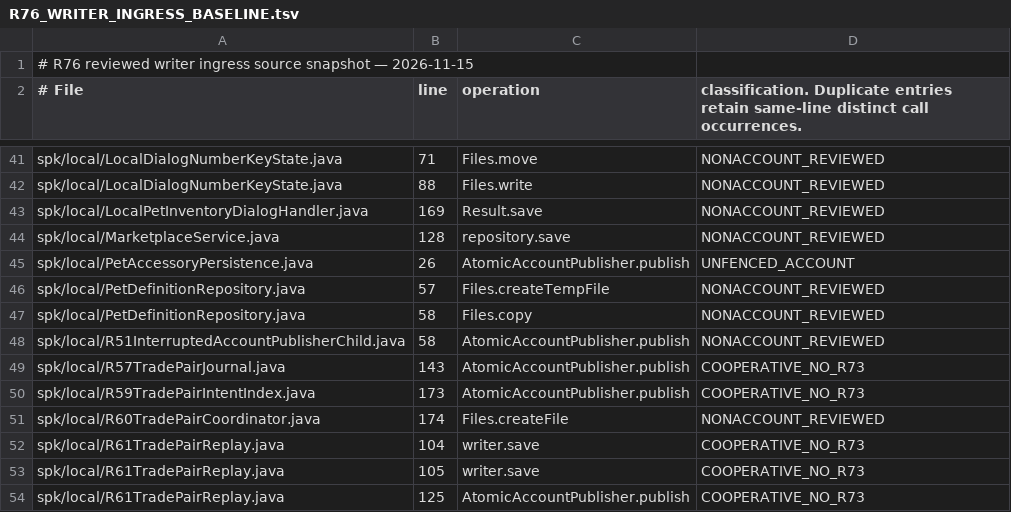
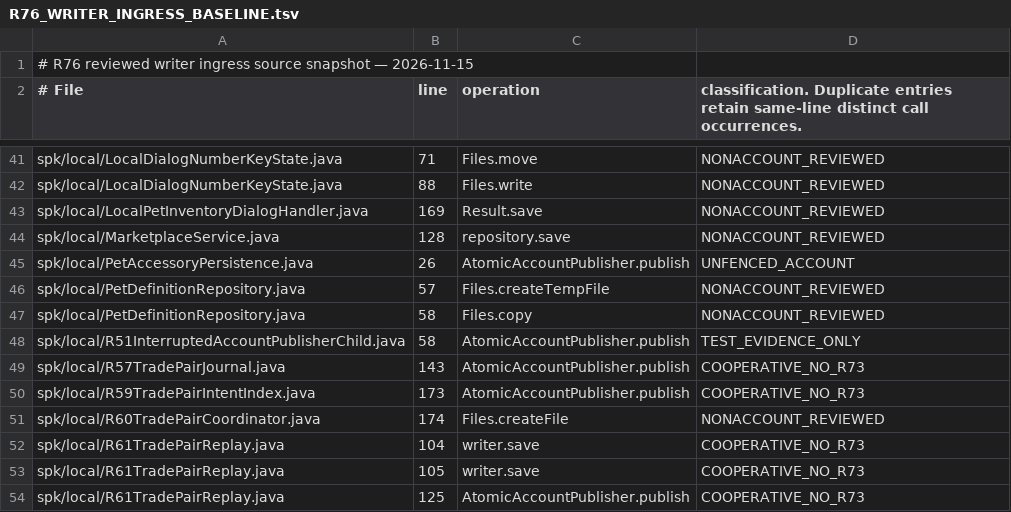
Before and after one commit to Trexzo/SpawnPK-RE, a TSV file: docs/R76_WRITER_INGRESS_BASELINE.tsv, drawn as a sheet; only a part is shown, gaps mark what is left out.

Commit message:
audit(r76): classify R51 interrupted account publisher as fixture-only account write

```diff
--- a/docs/R76_WRITER_INGRESS_BASELINE.tsv
+++ b/docs/R76_WRITER_INGRESS_BASELINE.tsv
@@ -47,3 +47,3 @@ spk/local/PetDefinitionRepository.java|57|Files.createTempFile|NONACCOUNT_REVIEW
 spk/local/PetDefinitionRepository.java|58|Files.copy|NONACCOUNT_REVIEWED
-spk/local/R51InterruptedAccountPublisherChild.java|58|AtomicAccountPublisher.publish|NONACCOUNT_REVIEWED
+spk/local/R51InterruptedAccountPublisherChild.java|58|AtomicAccountPublisher.publish|TEST_EVIDENCE_ONLY
 spk/local/R57TradePairJournal.java|143|AtomicAccountPublisher.publish|COOPERATIVE_NO_R73
```
